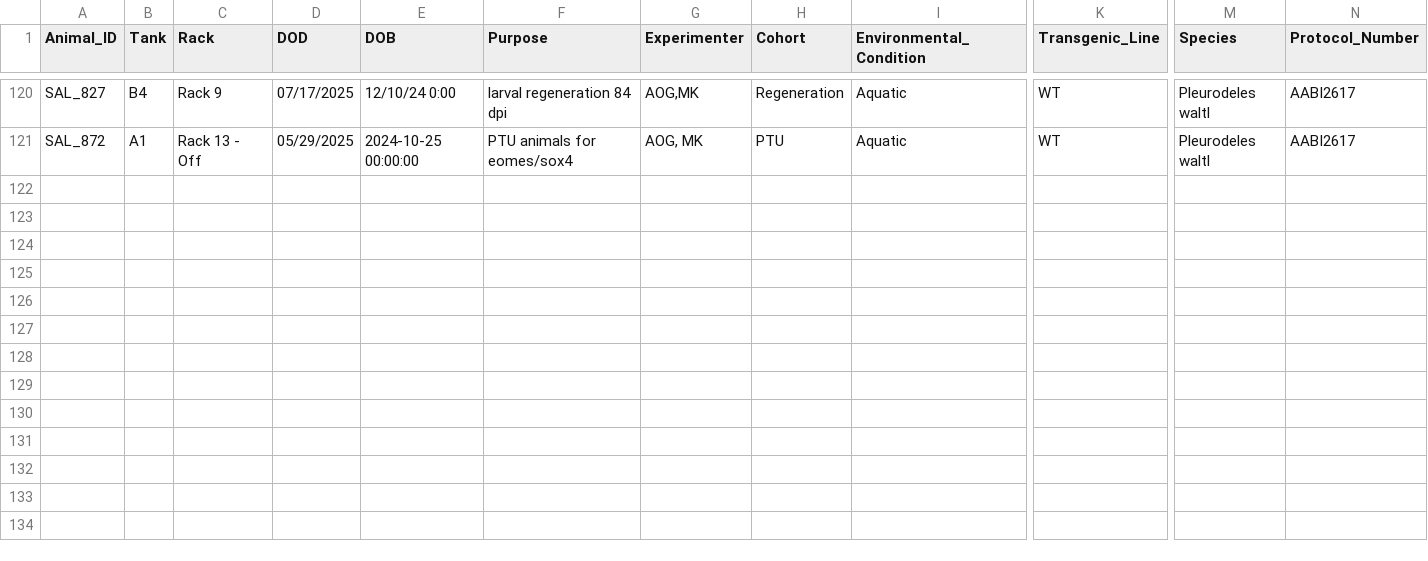
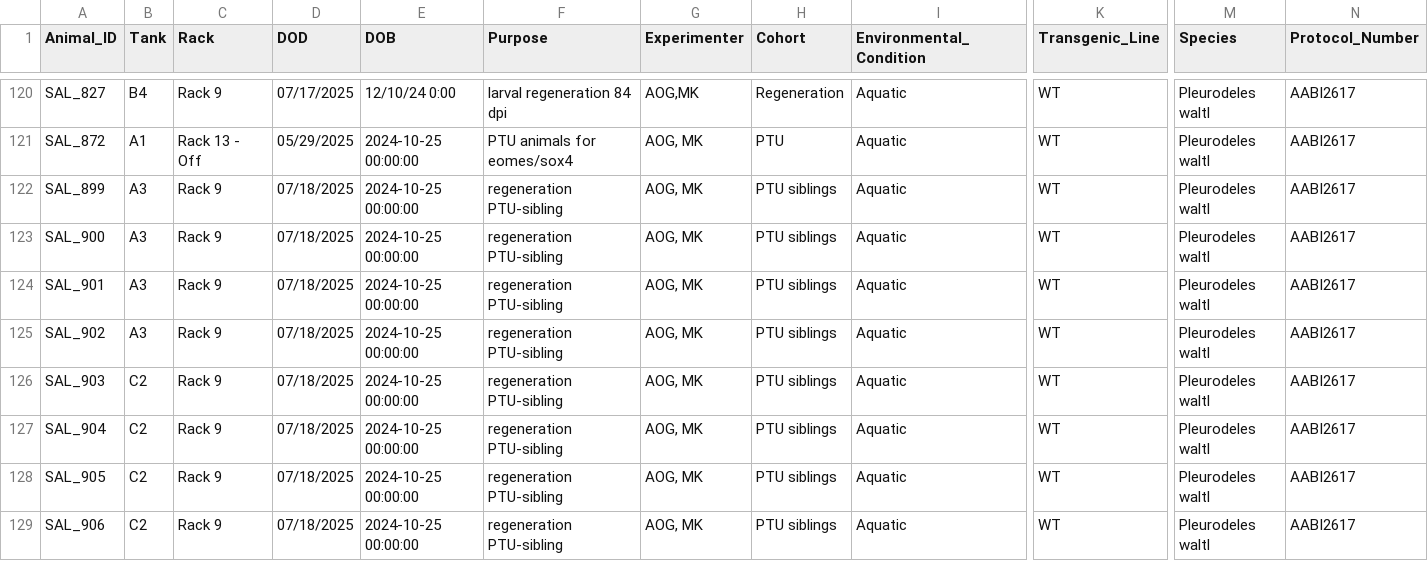
Before and after one commit to jamiewoych/pleuro-parser, a CSV file: euthanasia_log.csv, drawn as a sheet; only a part is shown, gaps mark what is left out; rows hold the shown columns only; the diff names each change by its address in the sheet, - before the commit and + after, or states it on an @@ line.

```diff
--- a/euthanasia_log.csv
+++ b/euthanasia_log.csv
+row 122: SAL_899 | A3 | Rack 9 | 07/18/2025 | 2024-10-25 00:00:00 | regeneration PTU-sibling | AOG, MK | PTU siblings | Aquatic | WT | Pleurodeles waltl | AABI2617
+row 123: SAL_900 | A3 | Rack 9 | 07/18/2025 | 2024-10-25 00:00:00 | regeneration PTU-sibling | AOG, MK | PTU siblings | Aquatic | WT | Pleurodeles waltl | AABI2617
+row 124: SAL_901 | A3 | Rack 9 | 07/18/2025 | 2024-10-25 00:00:00 | regeneration PTU-sibling | AOG, MK | PTU siblings | Aquatic | WT | Pleurodeles waltl | AABI2617
+row 125: SAL_902 | A3 | Rack 9 | 07/18/2025 | 2024-10-25 00:00:00 | regeneration PTU-sibling | AOG, MK | PTU siblings | Aquatic | WT | Pleurodeles waltl | AABI2617
+row 126: SAL_903 | C2 | Rack 9 | 07/18/2025 | 2024-10-25 00:00:00 | regeneration PTU-sibling | AOG, MK | PTU siblings | Aquatic | WT | Pleurodeles waltl | AABI2617
+row 127: SAL_904 | C2 | Rack 9 | 07/18/2025 | 2024-10-25 00:00:00 | regeneration PTU-sibling | AOG, MK | PTU siblings | Aquatic | WT | Pleurodeles waltl | AABI2617
+row 128: SAL_905 | C2 | Rack 9 | 07/18/2025 | 2024-10-25 00:00:00 | regeneration PTU-sibling | AOG, MK | PTU siblings | Aquatic | WT | Pleurodeles waltl | AABI2617
+row 129: SAL_906 | C2 | Rack 9 | 07/18/2025 | 2024-10-25 00:00:00 | regeneration PTU-sibling | AOG, MK | PTU siblings | Aquatic | WT | Pleurodeles waltl | AABI2617
```
Also changed, not shown: 1 other file.
